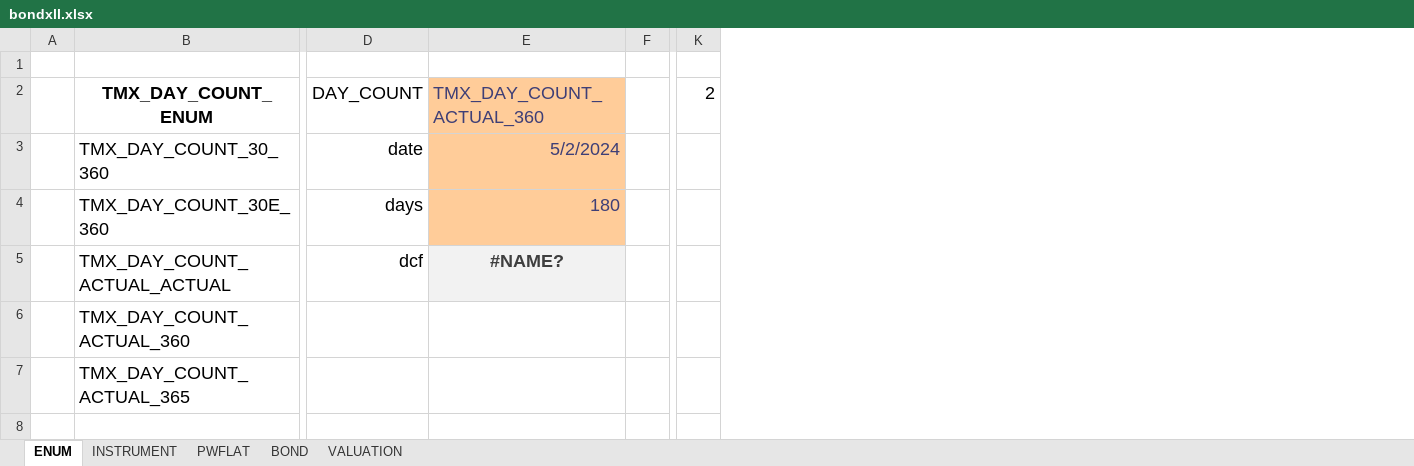
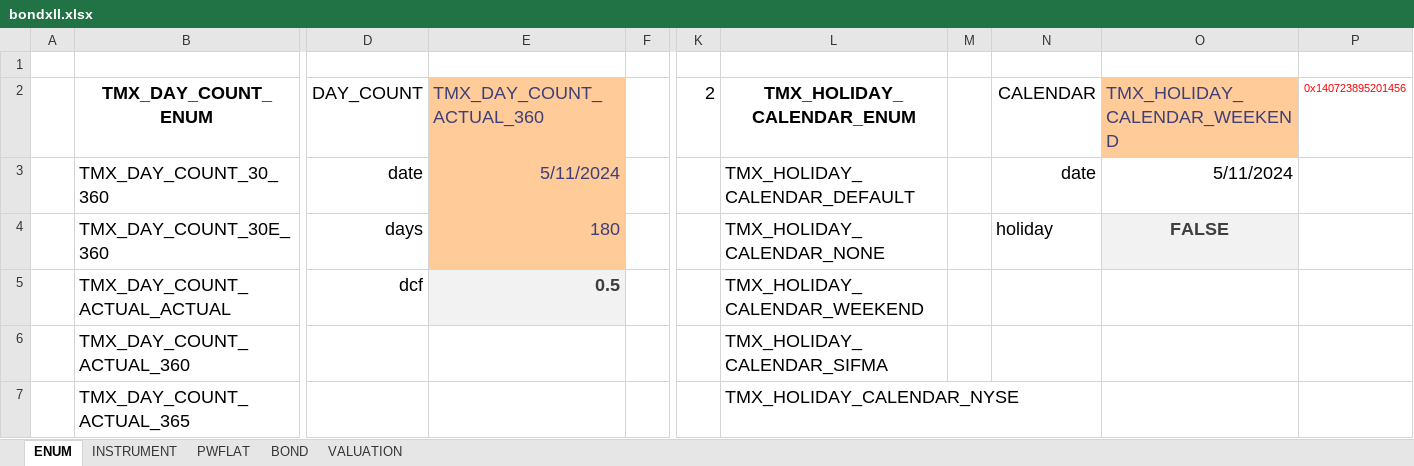
Before and after one commit to tmcrossx/bondxll, an Excel workbook: bondxll.xlsx, sheet ENUM, drawn as a sheet; only a part is shown, gaps mark what is left out; values as stored, in another font and other column widths than the file's, no borders; the diff names each change by its address in the sheet, - before the commit and + after, or states it on an @@ line.

Commit message:
holiday calendar

```diff
--- a/bondxll.xlsx (sheet ENUM)
+++ b/bondxll.xlsx (sheet ENUM)
+column L (TMX_HOLIDAY_CALENDAR_ENUM), rows 3-7: TMX_HOLIDAY_CALENDAR_DEFAULT | TMX_HOLIDAY_CALENDAR_NONE | TMX_HOLIDAY_CALENDAR_WEEKEND | TMX_HOLIDAY_CALENDAR_SIFMA | TMX_HOLIDAY_CALENDAR_NYSE
+column M, empty
+column N (CALENDAR), rows 3-4: date | holiday
+column O (TMX_HOLIDAY_CALENDAR_WEEKEND), rows 3-4: 5/11/2024 | FALSE
+column P (0x140723895201456), empty
-E3 (TMX_DAY_COUNT_ACTUAL_360): 5/2/2024
+E3 (TMX_DAY_COUNT_ACTUAL_360): 5/11/2024
-E5 (TMX_DAY_COUNT_ACTUAL_360): #NAME?
+E5 (TMX_DAY_COUNT_ACTUAL_360): 0.5
-E5 alignment: center
+E5 alignment: right
```
Also changed, not shown: sheet PWFLAT, sheet INSTRUMENT, sheet VALUATION, sheet BOND, charts or pictures, 3 other files.
